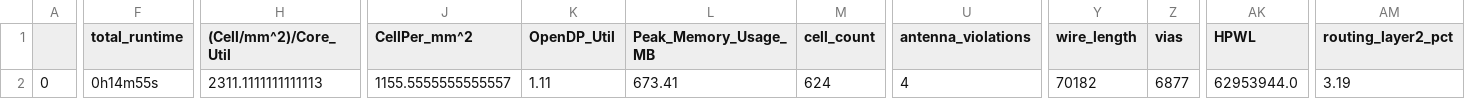
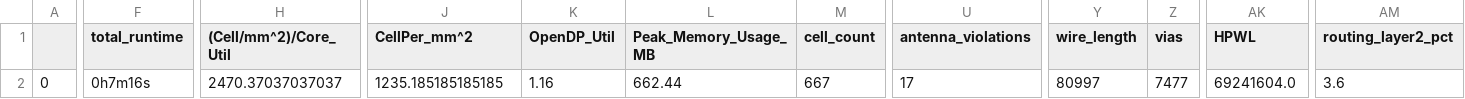
Before and after one commit to Karthikeyan564/PWM_Generator, a CSV file: signoff/user_proj_example/final_summary_report.csv, drawn as a sheet; only a part is shown, gaps mark what is left out; the diff covers the shown part only; the diff names each change by its address in the sheet, - before the commit and + after, or states it on an @@ line.

```diff
--- a/signoff/user_proj_example/final_summary_report.csv
+++ b/signoff/user_proj_example/final_summary_report.csv
-F2 (total_runtime): 0h14m55s
+F2 (total_runtime): 0h7m16s
-H2 ((Cell/mm^2)/Core_Util): 2311.1111111111113
+H2 ((Cell/mm^2)/Core_Util): 2470.37037037037
-J2 (CellPer_mm^2): 1155.5555555555557
+J2 (CellPer_mm^2): 1235.185185185185
-K2 (OpenDP_Util): 1.11
+K2 (OpenDP_Util): 1.16
-L2 (Peak_Memory_Usage_MB): 673.41
+L2 (Peak_Memory_Usage_MB): 662.44
-M2 (cell_count): 624
+M2 (cell_count): 667
-U2 (antenna_violations): 4
+U2 (antenna_violations): 17
-Y2 (wire_length): 70182
+Y2 (wire_length): 80997
-Z2 (vias): 6877
+Z2 (vias): 7477
-AK2 (HPWL): 62953944.0
+AK2 (HPWL): 69241604.0
-AM2 (routing_layer2_pct): 3.19
+AM2 (routing_layer2_pct): 3.6
```
Also changed, not shown: 10 edited cells elsewhere in this file, signoff/user_project_wrapper/final_summary_report.csv, 14 other files.
